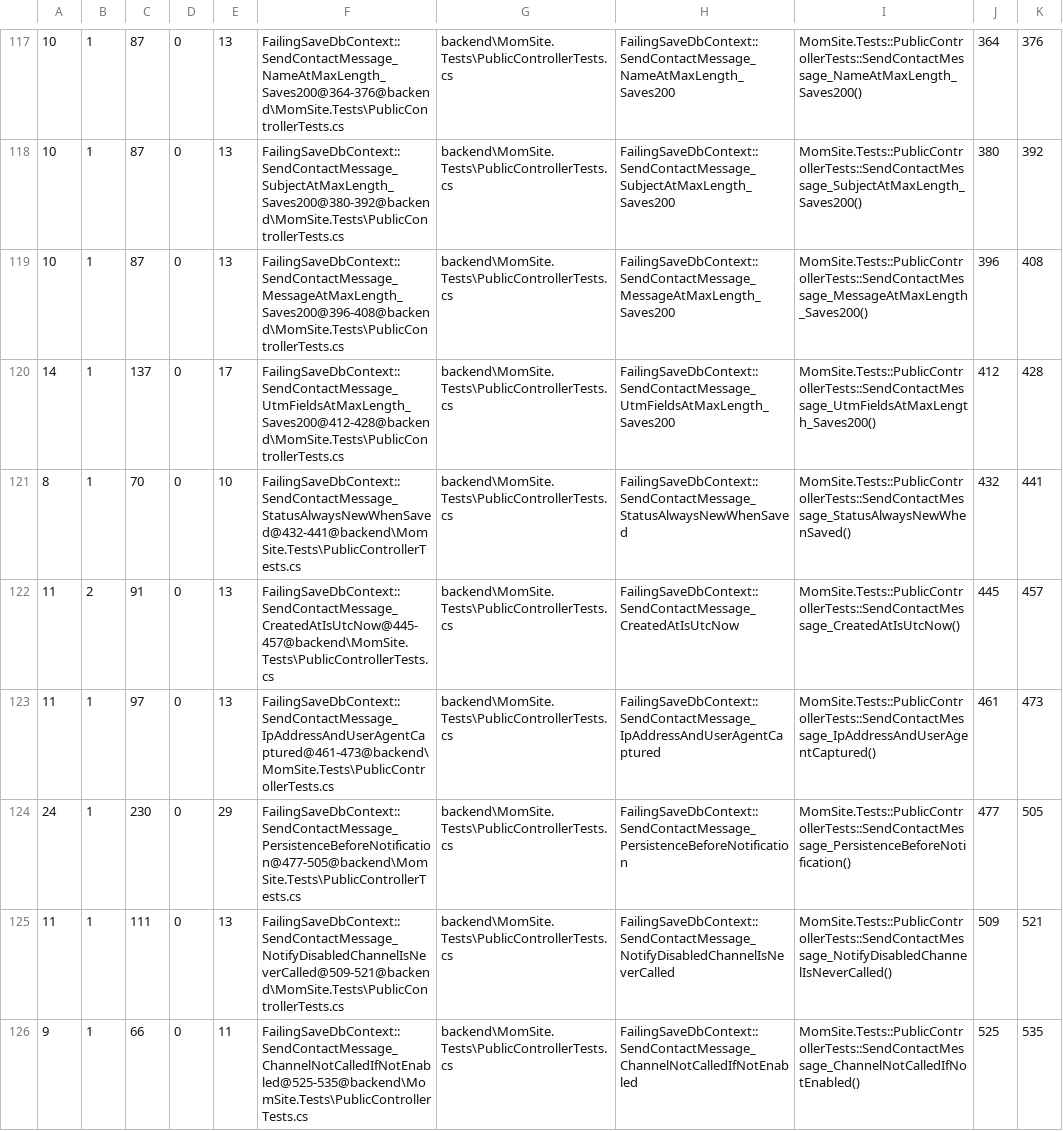
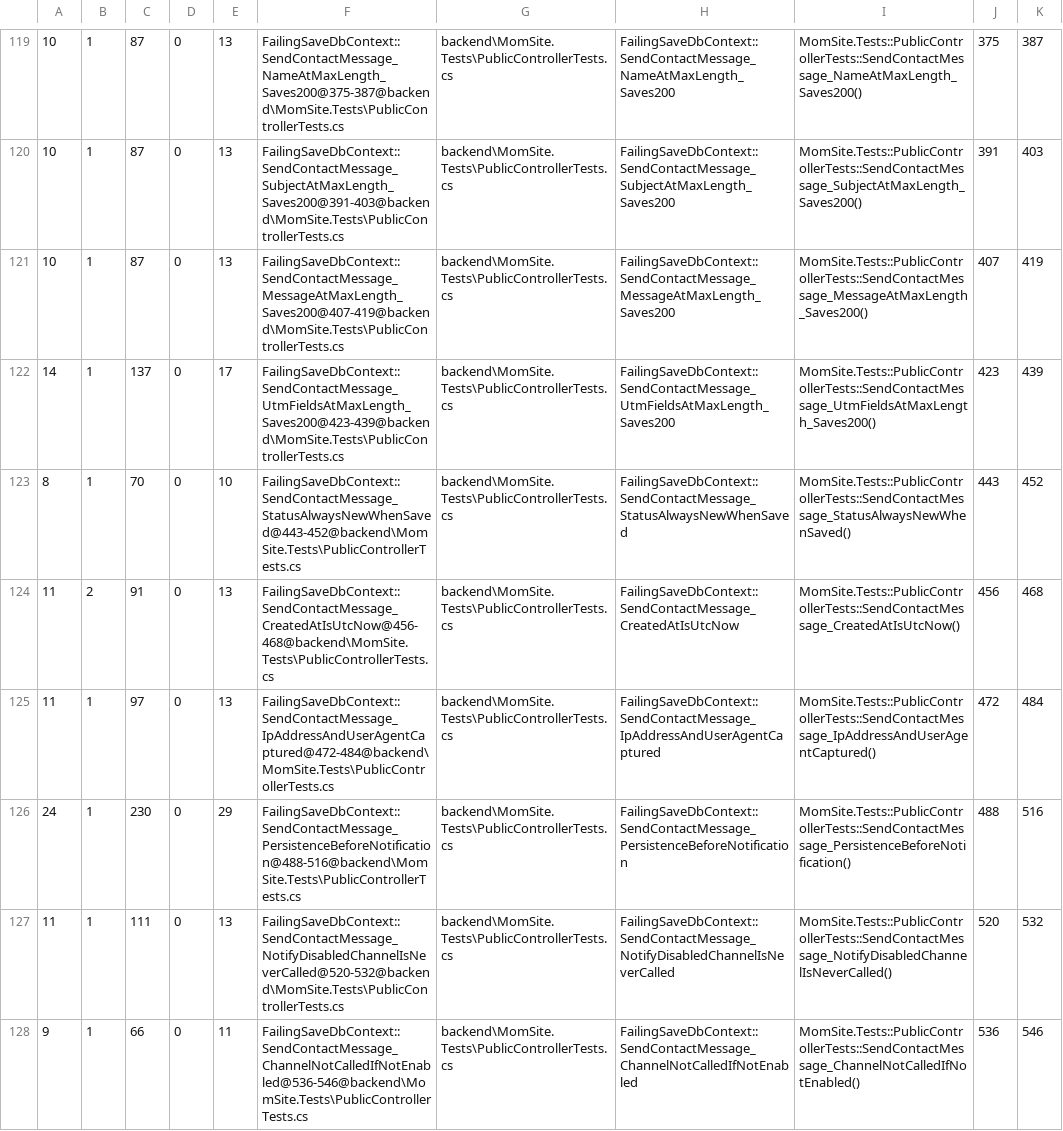
Before and after one commit to KirillMaster/mom_site, a CSV file: .bob/lizard.csv, drawn as a sheet; only a part is shown, gaps mark what is left out; addresses are those after the commit; the diff covers the shown part only; the diff names each change by its address in the sheet, - before the commit and + after, or states it on an @@ line.

```diff
--- a/.bob/lizard.csv
+++ b/.bob/lizard.csv
-F119: FailingSaveDbContext::SendContactMessage_NameAtMaxLength_Saves200@364-376@backend\MomSite.Tests\PublicControllerTests.cs
+F119: FailingSaveDbContext::SendContactMessage_NameAtMaxLength_Saves200@375-387@backend\MomSite.Tests\PublicControllerTests.cs
-J119: 364
+J119: 375
-K119: 376
+K119: 387
-F120: FailingSaveDbContext::SendContactMessage_SubjectAtMaxLength_Saves200@380-392@backend\MomSite.Tests\PublicControllerTests.cs
+F120: FailingSaveDbContext::SendContactMessage_SubjectAtMaxLength_Saves200@391-403@backend\MomSite.Tests\PublicControllerTests.cs
-J120: 380
+J120: 391
-K120: 392
+K120: 403
-F121: FailingSaveDbContext::SendContactMessage_MessageAtMaxLength_Saves200@396-408@backend\MomSite.Tests\PublicControllerTests.cs
+F121: FailingSaveDbContext::SendContactMessage_MessageAtMaxLength_Saves200@407-419@backend\MomSite.Tests\PublicControllerTests.cs
-J121: 396
+J121: 407
-K121: 408
+K121: 419
-F122: FailingSaveDbContext::SendContactMessage_UtmFieldsAtMaxLength_Saves200@412-428@backend\MomSite.Tests\PublicControllerTests.cs
+F122: FailingSaveDbContext::SendContactMessage_UtmFieldsAtMaxLength_Saves200@423-439@backend\MomSite.Tests\PublicControllerTests.cs
-J122: 412
+J122: 423
-K122: 428
+K122: 439
-F123: FailingSaveDbContext::SendContactMessage_StatusAlwaysNewWhenSaved@432-441@backend\MomSite.Tests\PublicControllerTests.cs
+F123: FailingSaveDbContext::SendContactMessage_StatusAlwaysNewWhenSaved@443-452@backend\MomSite.Tests\PublicControllerTests.cs
-J123: 432
+J123: 443
-K123: 441
+K123: 452
-F124: FailingSaveDbContext::SendContactMessage_CreatedAtIsUtcNow@445-457@backend\MomSite.Tests\PublicControllerTests.cs
+F124: FailingSaveDbContext::SendContactMessage_CreatedAtIsUtcNow@456-468@backend\MomSite.Tests\PublicControllerTests.cs
-J124: 445
+J124: 456
-K124: 457
+K124: 468
-F125: FailingSaveDbContext::SendContactMessage_IpAddressAndUserAgentCaptured@461-473@backend\MomSite.Tests\PublicControllerTests.cs
+F125: FailingSaveDbContext::SendContactMessage_IpAddressAndUserAgentCaptured@472-484@backend\MomSite.Tests\PublicControllerTests.cs
-J125: 461
+J125: 472
-K125: 473
+K125: 484
-F126: FailingSaveDbContext::SendContactMessage_PersistenceBeforeNotification@477-505@backend\MomSite.Tests\PublicControllerTests.cs
+F126: FailingSaveDbContext::SendContactMessage_PersistenceBeforeNotification@488-516@backend\MomSite.Tests\PublicControllerTests.cs
-J126: 477
+J126: 488
-K126: 505
+K126: 516
-F127: FailingSaveDbContext::SendContactMessage_NotifyDisabledChannelIsNeverCalled@509-521@backend\MomSite.Tests\PublicControllerTests.cs
+F127: FailingSaveDbContext::SendContactMessage_NotifyDisabledChannelIsNeverCalled@520-532@backend\MomSite.Tests\PublicControllerTests.cs
-J127: 509
+J127: 520
-K127: 521
+K127: 532
-F128: FailingSaveDbContext::SendContactMessage_ChannelNotCalledIfNotEnabled@525-535@backend\MomSite.Tests\PublicControllerTests.cs
+F128: FailingSaveDbContext::SendContactMessage_ChannelNotCalledIfNotEnabled@536-546@backend\MomSite.Tests\PublicControllerTests.cs
-J128: 525
+J128: 536
-K128: 535
+K128: 546
```
Also changed, not shown: 3 added rows, 1 removed row and 88 edited cells elsewhere in this file, 2 other files.
